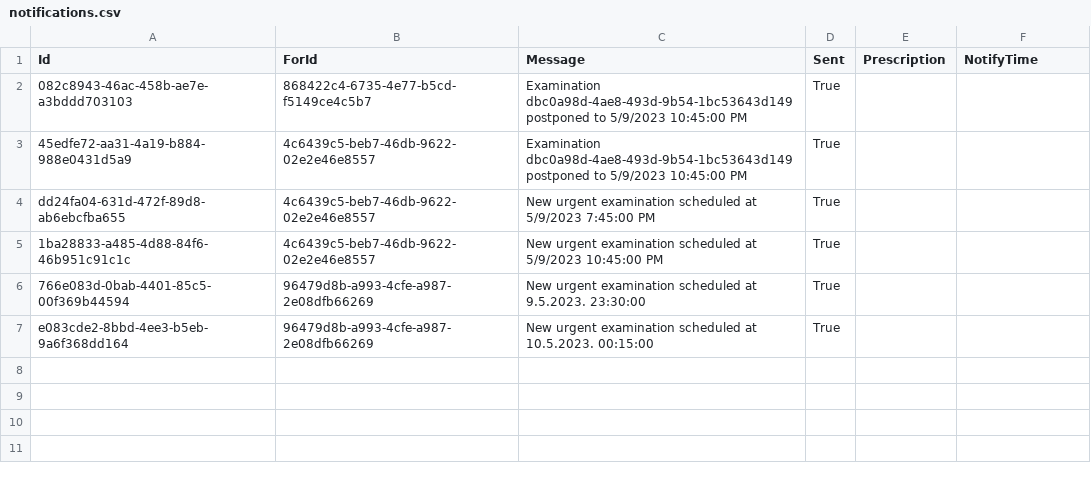
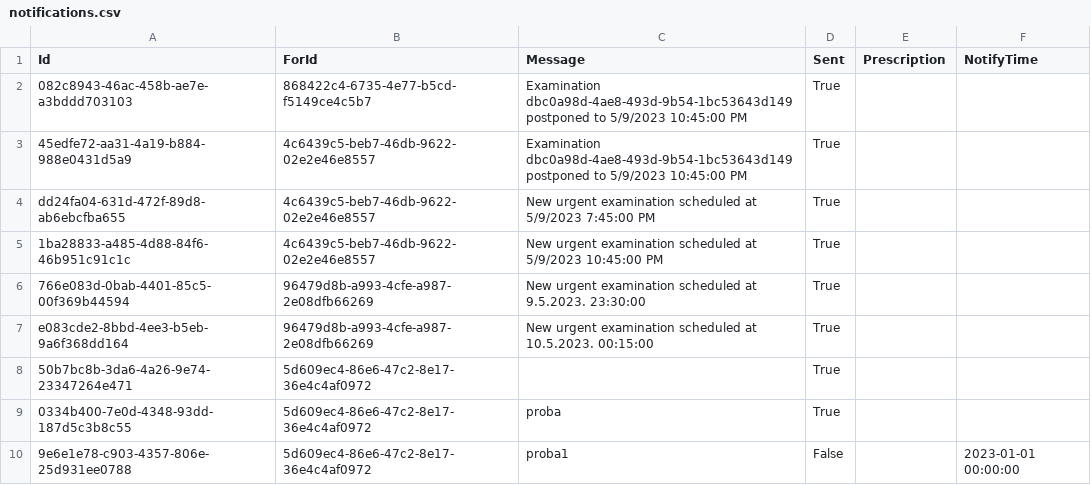
Before and after one commit to BulatovicBalsa/sims-project, a CSV file: Hospital/Data/notifications.csv, drawn as a sheet; the diff names each change by its address in the sheet, - before the commit and + after, or states it on an @@ line.

```diff
--- a/Hospital/Data/notifications.csv
+++ b/Hospital/Data/notifications.csv
+row 8: 50b7bc8b-3da6-4a26-9e74-23347264e471 | 5d609ec4-86e6-47c2-8e17-36e4c4af0972 |  | True
+row 9: 0334b400-7e0d-4348-93dd-187d5c3b8c55 | 5d609ec4-86e6-47c2-8e17-36e4c4af0972 | proba | True
+row 10: 9e6e1e78-c903-4357-806e-25d931ee0788 | 5d609ec4-86e6-47c2-8e17-36e4c4af0972 | proba1 | False |  | 2023-01-01 00:00:00
```
Also changed, not shown: 4 other files.
